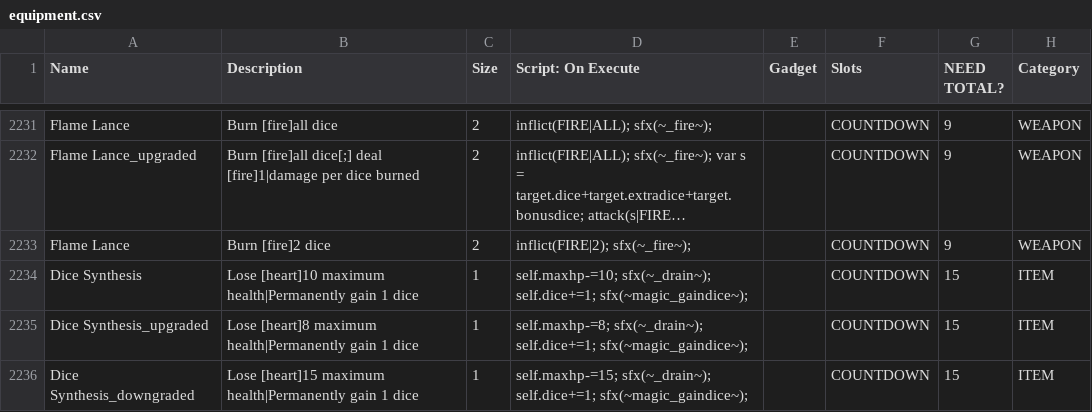
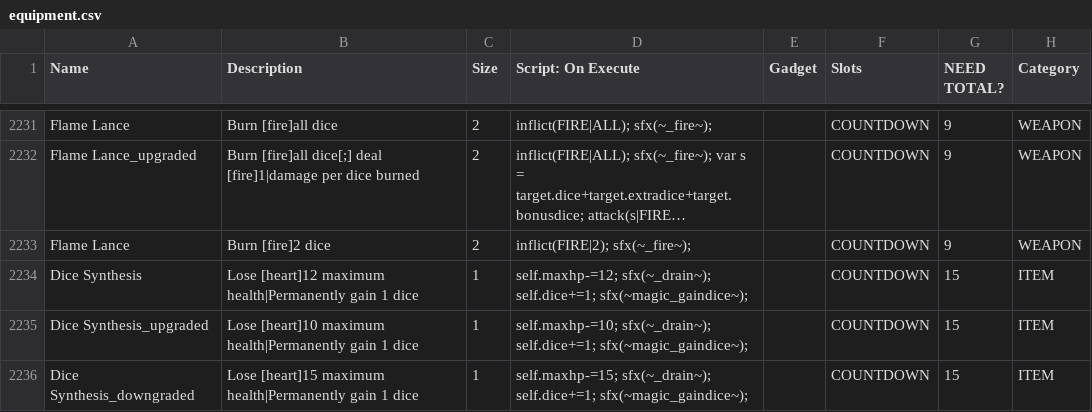
Before and after one commit to JuniorUdale/MoreFluff, a CSV file: _append/data/text/equipment.csv, drawn as a sheet; only a part is shown, gaps mark what is left out; long unchanged cells end in …; the diff names each change by its address in the sheet, - before the commit and + after, or states it on an @@ line.

Commit message:
dice synthesis + indicetructable infinite avoided

```diff
--- a/_append/data/text/equipment.csv
+++ b/_append/data/text/equipment.csv
-B2234 (Description): Lose [heart]10 maximum health|Permanently…
+B2234 (Description): Lose [heart]12 maximum health|Permanently…
-D2234 (Script: On Execute): self.maxhp-=10; sfx(~_drain~); self.dice+=1;…
+D2234 (Script: On Execute): self.maxhp-=12; sfx(~_drain~); self.dice+=1;…
-B2235 (Description): Lose [heart]8 maximum health|Permanently…
+B2235 (Description): Lose [heart]10 maximum health|Permanently…
-D2235 (Script: On Execute): self.maxhp-=8; sfx(~_drain~); self.dice+=1;…
+D2235 (Script: On Execute): self.maxhp-=10; sfx(~_drain~); self.dice+=1;…
```
